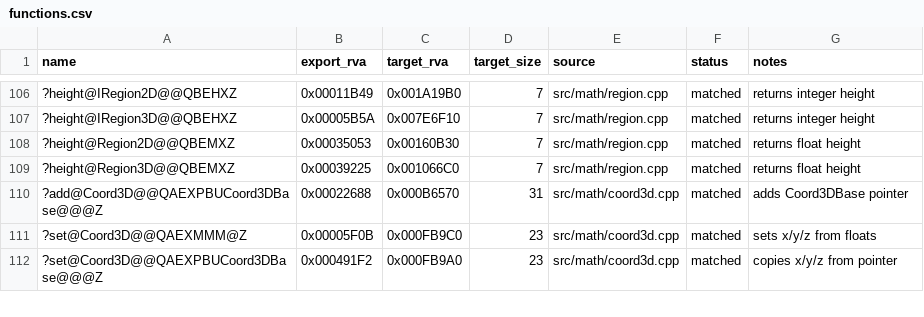
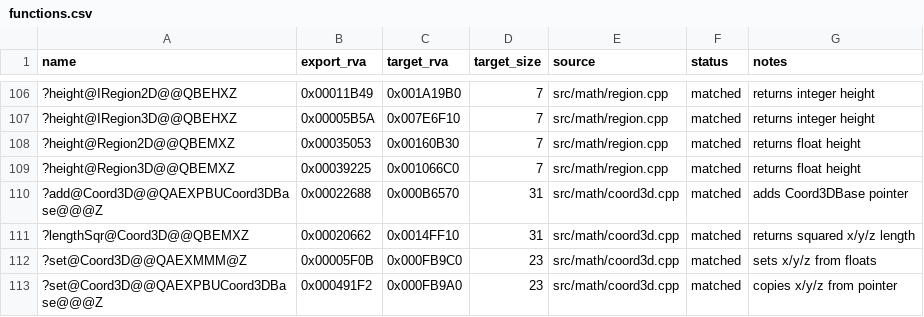
Before and after one commit to dginovker/BFME-Source-Code, a CSV file: reverse/functions.csv, drawn as a sheet; only a part is shown, gaps mark what is left out; the diff names each change by its address in the sheet, - before the commit and + after, or states it on an @@ line.

Commit message:
Match Coord3D lengthSqr

```diff
--- a/reverse/functions.csv
+++ b/reverse/functions.csv
+row 111: ?lengthSqr@Coord3D@@QBEMXZ | 0x00020662 | 0x0014FF10 | 31 | src/math/coord3d.cpp | matched | returns squared x/y/z length
```
Also changed, not shown: 2 other files.
